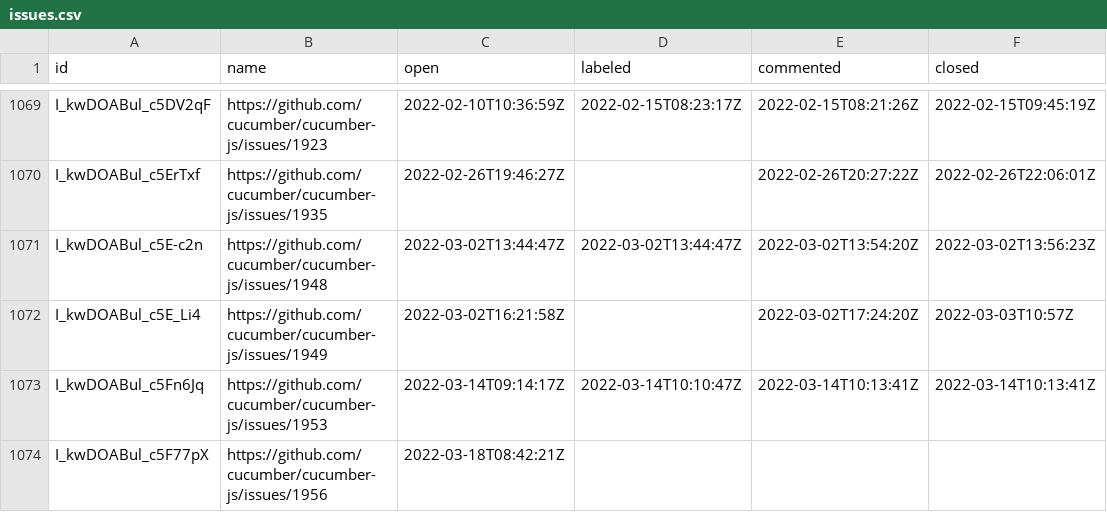
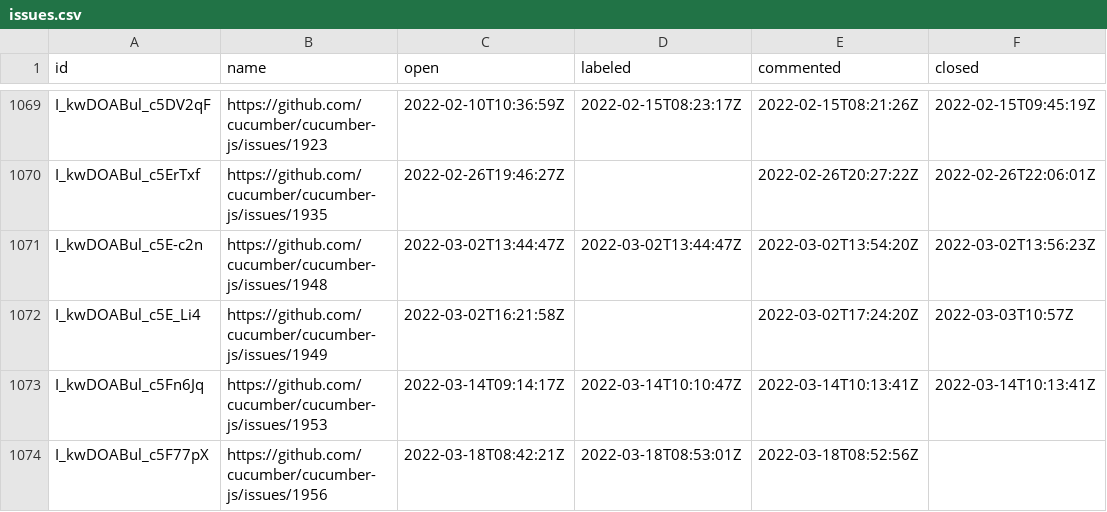
Before and after one commit to cucumber/oselvar-github-metrics, a CSV file: data/cucumber/cucumber-js/issues.csv, drawn as a sheet; only a part is shown, gaps mark what is left out.

```diff
--- a/data/cucumber/cucumber-js/issues.csv
+++ b/data/cucumber/cucumber-js/issues.csv
@@ -1073,2 +1073,2 @@ I_kwDOABul_c5E_Li4,https://github.com/cucumber/cucumber-js/issues/1949,2022-03-0
 I_kwDOABul_c5Fn6Jq,https://github.com/cucumber/cucumber-js/issues/1953,2022-03-14T09:14:17Z,2022-03-14T10:10:47Z,2022-03-14T10:13:41Z,2022-03-14T10:13:41Z
-I_kwDOABul_c5F77pX,https://github.com/cucumber/cucumber-js/issues/1956,2022-03-18T08:42:21Z,,,
+I_kwDOABul_c5F77pX,https://github.com/cucumber/cucumber-js/issues/1956,2022-03-18T08:42:21Z,2022-03-18T08:53:01Z,2022-03-18T08:52:56Z,
```
